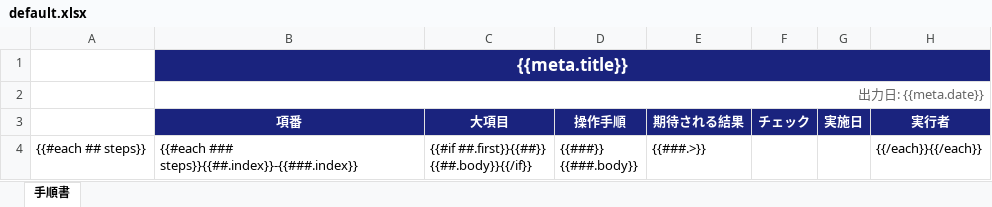
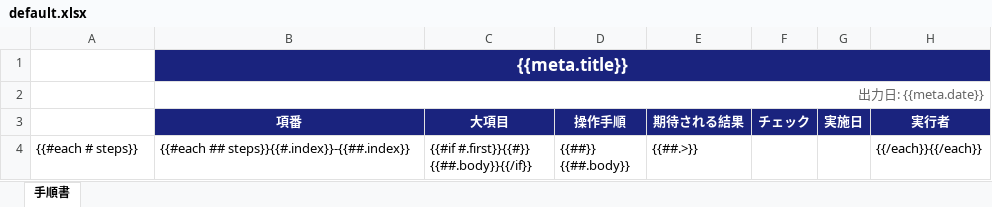
Before and after one commit to mittya6/Tejun.ts, an Excel workbook: templates/default.xlsx, sheet 手順書, drawn as a sheet; values as stored, in another font and other column widths than the file's, no borders; ↵ is a line break in a cell; the diff names each change by its address in the sheet, - before the commit and + after, or states it on an @@ line.

Commit message:
テンプレートの修正

```diff
--- a/templates/default.xlsx (sheet 手順書)
+++ b/templates/default.xlsx (sheet 手順書)
-A4: {{#each ## steps}}
+A4: {{#each # steps}}
-B4 (項番): {{#each ### steps}}{{##.index}}-{{###.index}}
+B4 (項番): {{#each ## steps}}{{#.index}}-{{##.index}}
-C4 (大項目): {{#if ##.first}}{{##}} ↵ {{##.body}}{{/if}}
+C4 (大項目): {{#if #.first}}{{#}} ↵ {{##.body}}{{/if}}
-D4 (操作手順): {{###}} ↵ {{###.body}}
+D4 (操作手順): {{##}} ↵ {{##.body}}
-E4 (期待される結果): {{###.>}}
+E4 (期待される結果): {{##.>}}
```
